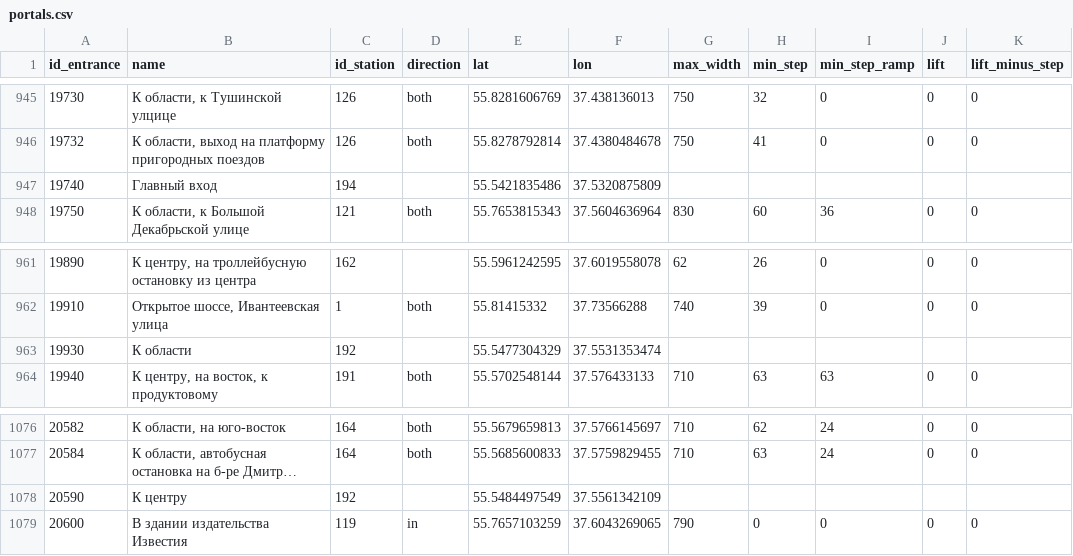
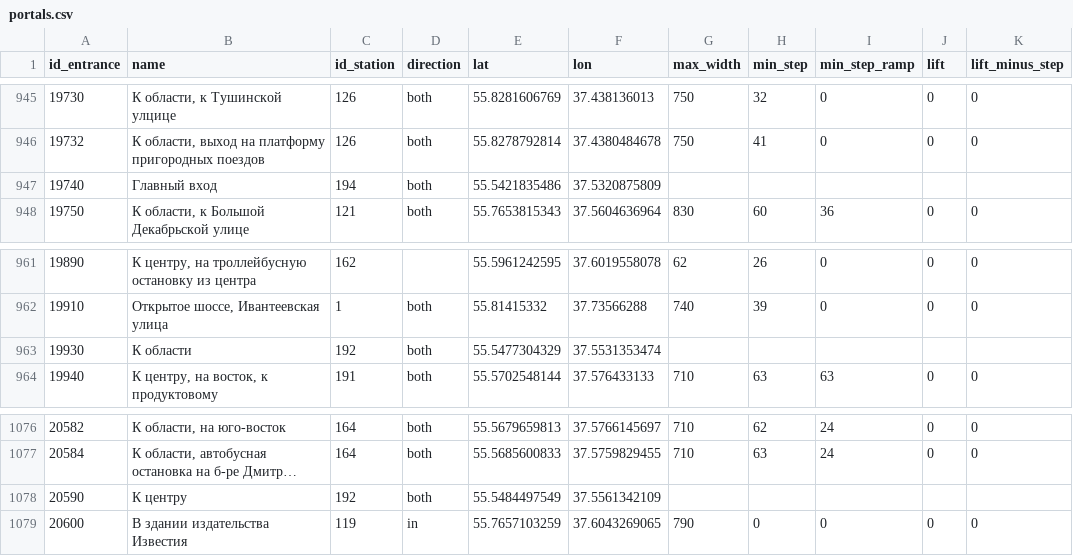
Before and after one commit to nextgis/metro4all, a CSV file: data/msk/portals.csv, drawn as a sheet; only a part is shown, gaps mark what is left out; long unchanged cells end in …; the diff names each change by its address in the sheet, - before the commit and + after, or states it on an @@ line.

Commit message:
portals data was updated

```diff
--- a/data/msk/portals.csv
+++ b/data/msk/portals.csv
-D947 (direction): (empty)
+D947 (direction): both
-D963 (direction): (empty)
+D963 (direction): both
-D1078 (direction): (empty)
+D1078 (direction): both
```
